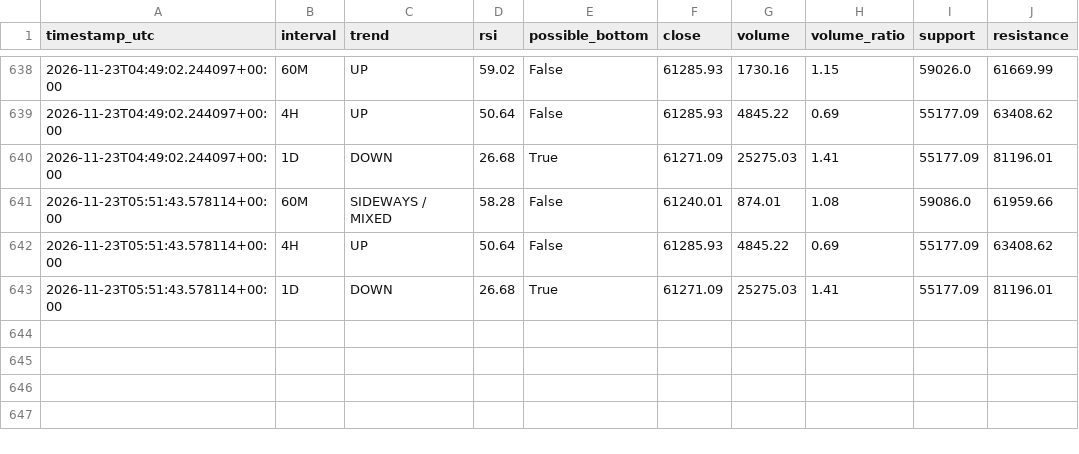
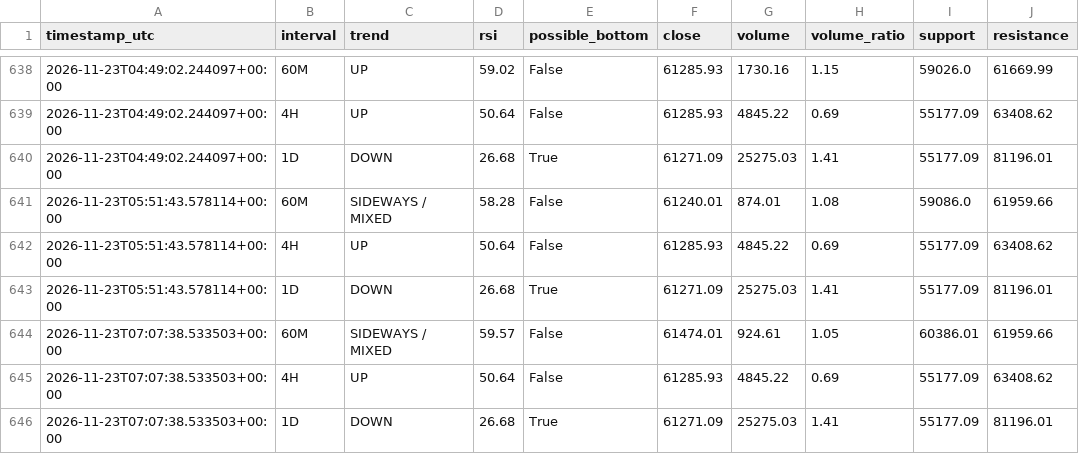
Before and after one commit to DeamonS58/btc-market-monitor-, a CSV file: btc-history.csv, drawn as a sheet; only a part is shown, gaps mark what is left out; the diff names each change by its address in the sheet, - before the commit and + after, or states it on an @@ line.

```diff
--- a/btc-history.csv
+++ b/btc-history.csv
+row 644: 2026-11-23T07:07:38.533503+00:00 | 60M | SIDEWAYS / MIXED | 59.57 | False | 61474.01 | 924.61 | 1.05 | 60386.01 | 61959.66
+row 645: 2026-11-23T07:07:38.533503+00:00 | 4H | UP | 50.64 | False | 61285.93 | 4845.22 | 0.69 | 55177.09 | 63408.62
+row 646: 2026-11-23T07:07:38.533503+00:00 | 1D | DOWN | 26.68 | True | 61271.09 | 25275.03 | 1.41 | 55177.09 | 81196.01
```
Also changed, not shown: 1 other file.
